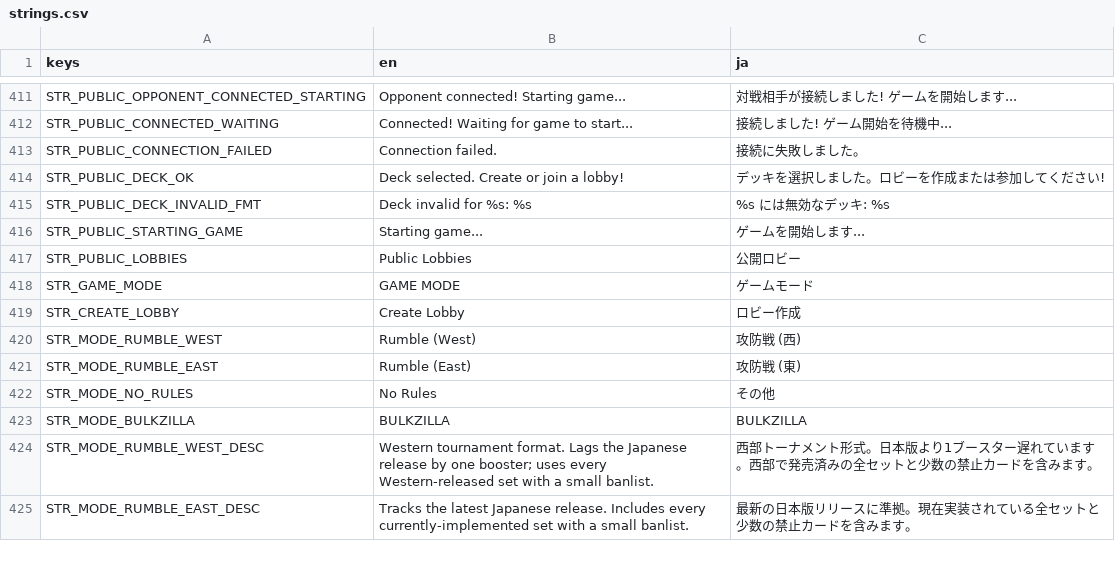
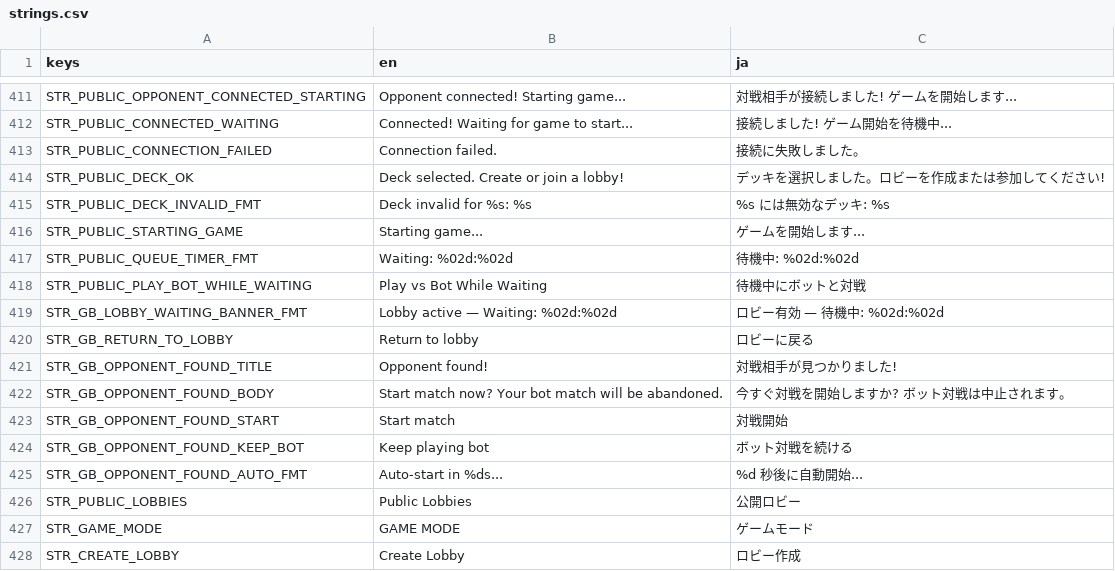
Before and after one commit to hunterdurbin/godzilla-sim, a CSV file: translations/strings.csv, drawn as a sheet; only a part is shown, gaps mark what is left out; the shorter side is filled out with more unchanged rows.

```diff
--- a/translations/strings.csv
+++ b/translations/strings.csv
@@ -468,2 +468,11 @@ STR_PUBLIC_DECK_INVALID_FMT,"Deck invalid for %s: %s","%s には無効なデッ
 STR_PUBLIC_STARTING_GAME,Starting game...,ゲームを開始します...
+STR_PUBLIC_QUEUE_TIMER_FMT,Waiting: %02d:%02d,待機中: %02d:%02d
+STR_PUBLIC_PLAY_BOT_WHILE_WAITING,Play vs Bot While Waiting,待機中にボットと対戦
+STR_GB_LOBBY_WAITING_BANNER_FMT,Lobby active — Waiting: %02d:%02d,ロビー有効 — 待機中: %02d:%02d
+STR_GB_RETURN_TO_LOBBY,Return to lobby,ロビーに戻る
+STR_GB_OPPONENT_FOUND_TITLE,Opponent found!,対戦相手が見つかりました!
+STR_GB_OPPONENT_FOUND_BODY,Start match now? Your bot match will be abandoned.,今すぐ対戦を開始しますか? ボット対戦は中止されます。
+STR_GB_OPPONENT_FOUND_START,Start match,対戦開始
+STR_GB_OPPONENT_FOUND_KEEP_BOT,Keep playing bot,ボット対戦を続ける
+STR_GB_OPPONENT_FOUND_AUTO_FMT,Auto-start in %ds...,%d 秒後に自動開始...
 STR_PUBLIC_LOBBIES,Public Lobbies,公開ロビー
```
Also changed, not shown: 9 other files.
